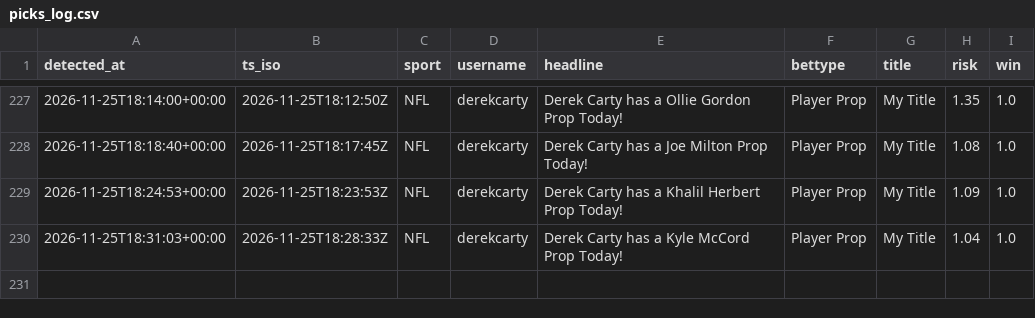
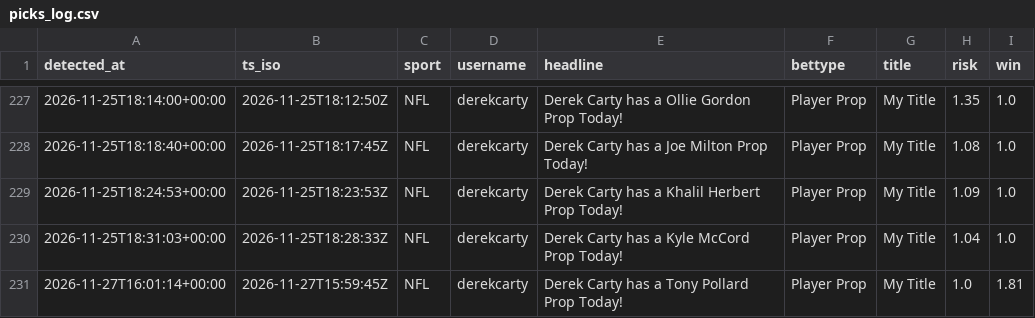
Before and after one commit to michaelherry123-byte/carty-radar, a CSV file: data/picks_log.csv, drawn as a sheet; only a part is shown, gaps mark what is left out.

```diff
--- a/data/picks_log.csv
+++ b/data/picks_log.csv
@@ -230 +230,2 @@ detected_at,ts_iso,sport,username,headline,bettype,title,risk,win
 "2026-11-25T18:31:03+00:00","2026-11-25T18:28:33Z","NFL","derekcarty","Derek Carty has a Kyle McCord Prop Today!","Player Prop","My Title","1.04","1.0"
+"2026-11-27T16:01:14+00:00","2026-11-27T15:59:45Z","NFL","derekcarty","Derek Carty has a Tony Pollard Prop Today!","Player Prop","My Title","1.0","1.81"
```
Also changed, not shown: 1 other file.
